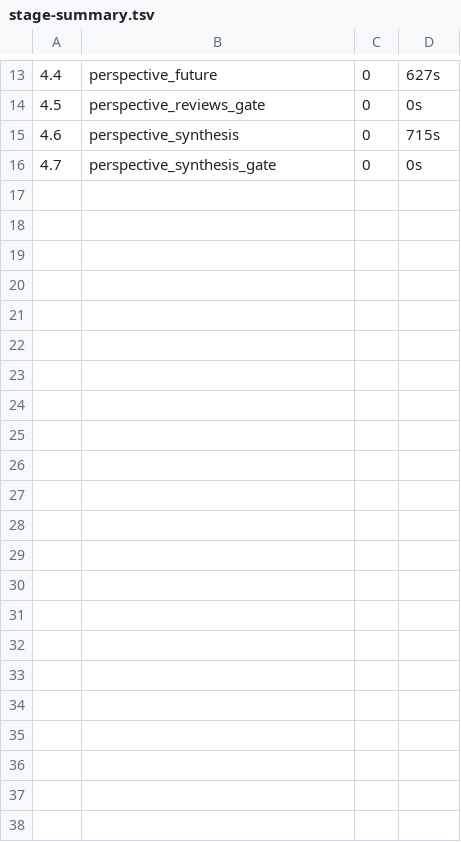
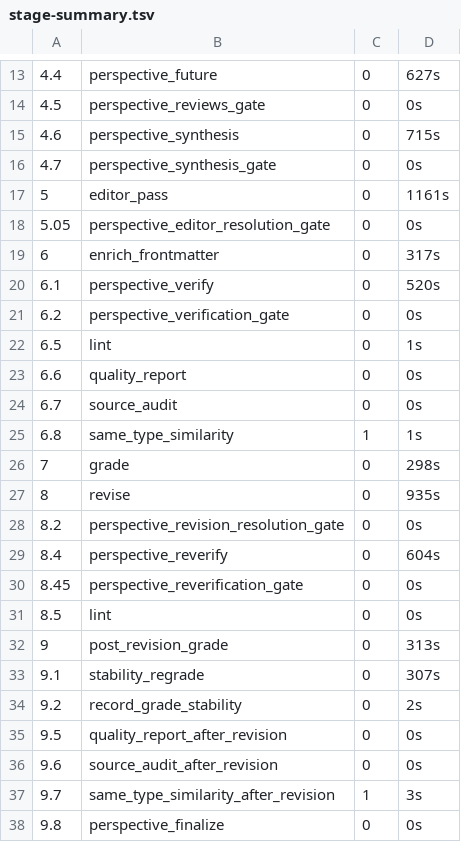
Before and after one commit to Wolverine971/9takes, a TSV file: docs/content-analysis/pipeline-logs/2026-08-14_203125_Duke-Dennis/stage-summary.tsv, drawn as a sheet; only a part is shown, gaps mark what is left out.

```diff
--- a/docs/content-analysis/pipeline-logs/2026-08-14_203125_Duke-Dennis/stage-summary.tsv
+++ b/docs/content-analysis/pipeline-logs/2026-08-14_203125_Duke-Dennis/stage-summary.tsv
@@ -16 +16,23 @@
 4.7	perspective_synthesis_gate	0	0s
+5	editor_pass	0	1161s
+5.05	perspective_editor_resolution_gate	0	0s
+6	enrich_frontmatter	0	317s
+6.1	perspective_verify	0	520s
+6.2	perspective_verification_gate	0	0s
+6.5	lint	0	1s
+6.6	quality_report	0	0s
+6.7	source_audit	0	0s
+6.8	same_type_similarity	1	1s
+7	grade	0	298s
+8	revise	0	935s
+8.2	perspective_revision_resolution_gate	0	0s
+8.4	perspective_reverify	0	604s
+8.45	perspective_reverification_gate	0	0s
+8.5	lint	0	0s
+9	post_revision_grade	0	313s
+9.1	stability_regrade	0	307s
+9.2	record_grade_stability	0	2s
+9.5	quality_report_after_revision	0	0s
+9.6	source_audit_after_revision	0	0s
+9.7	same_type_similarity_after_revision	1	3s
+9.8	perspective_finalize	0	0s
```
Also changed, not shown: 59 other files.
